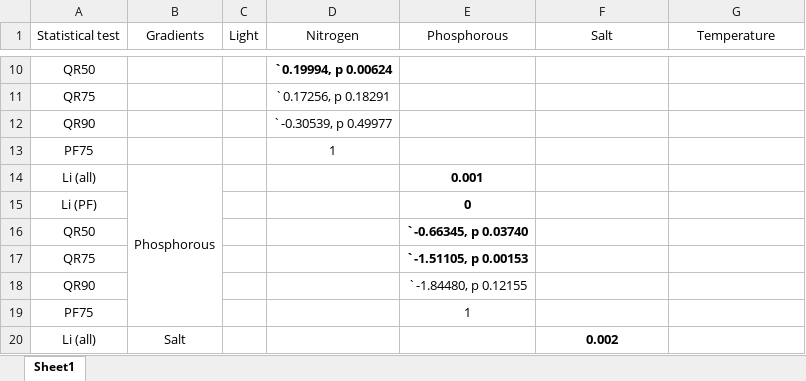
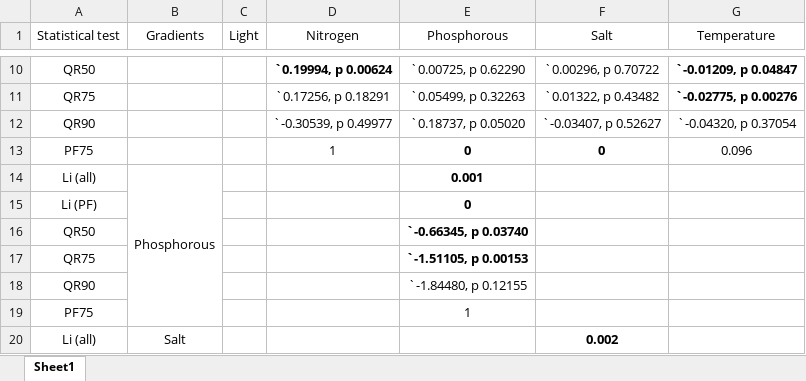
Before and after one commit to JasonLaurich/Chlamy_37_pops_pheno_constraint, an Excel workbook: data-processed/summary_stats.xlsx, sheet Sheet1, drawn as a sheet; only a part is shown, gaps mark what is left out; values as stored, in another font and other column widths than the file's, no borders; the diff covers the shown part only; the diff names each change by its address in the sheet, - before the commit and + after, or states it on an @@ line.

```diff
--- a/data-processed/summary_stats.xlsx (sheet Sheet1)
+++ b/data-processed/summary_stats.xlsx (sheet Sheet1)
-E10 (Phosphorous): (empty)
+E10 (Phosphorous): `0.00725, p 0.62290
-F10 (Salt): (empty)
+F10 (Salt): `0.00296, p 0.70722
-G10 (Temperature): (empty)
+G10 (Temperature): `-0.01209, p 0.04847
-E11 (Phosphorous): (empty)
+E11 (Phosphorous): `0.05499, p 0.32263
-F11 (Salt): (empty)
+F11 (Salt): `0.01322, p 0.43482
-G11 (Temperature): (empty)
+G11 (Temperature): `-0.02775, p 0.00276
-E12 (Phosphorous): (empty)
+E12 (Phosphorous): `0.18737, p 0.05020
-F12 (Salt): (empty)
+F12 (Salt): `-0.03407, p 0.52627
-G12 (Temperature): (empty)
+G12 (Temperature): `-0.04320, p 0.37054
-E13 (Phosphorous): (empty)
+E13 (Phosphorous): 0
-F13 (Salt): (empty)
+F13 (Salt): 0
-G13 (Temperature): (empty)
+G13 (Temperature): 0.096
```
Also changed, not shown: 30 edited cells elsewhere in this sheet, 1 other file.
